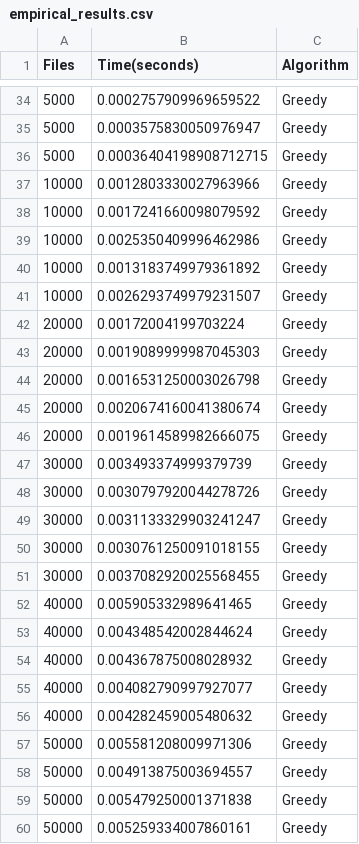
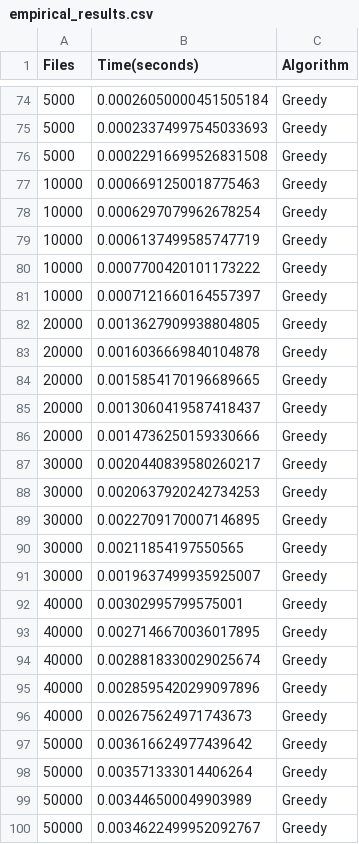
Before and after one commit to ojharitesh/CMPSC-202-Project-1, a CSV file: assets/empirical_results.csv, drawn as a sheet; only a part is shown, gaps mark what is left out; the diff covers the shown part only.

```diff
--- a/assets/empirical_results.csv
+++ b/assets/empirical_results.csv
@@ -34,27 +74,27 @@ Files,Time(seconds),Algorithm
-5000,0.0002757909969659522,Greedy
-5000,0.0003575830050976947,Greedy
-5000,0.00036404198908712715,Greedy
-10000,0.0012803330027963966,Greedy
-10000,0.0017241660098079592,Greedy
-10000,0.0025350409996462986,Greedy
-10000,0.0013183749979361892,Greedy
-10000,0.0026293749979231507,Greedy
-20000,0.00172004199703224,Greedy
-20000,0.0019089999987045303,Greedy
-20000,0.0016531250003026798,Greedy
-20000,0.0020674160041380674,Greedy
-20000,0.0019614589982666075,Greedy
-30000,0.003493374999379739,Greedy
-30000,0.0030797920044278726,Greedy
-30000,0.0031133329903241247,Greedy
-30000,0.0030761250091018155,Greedy
-30000,0.0037082920025568455,Greedy
-40000,0.005905332989641465,Greedy
-40000,0.004348542002844624,Greedy
-40000,0.004367875008028932,Greedy
-40000,0.004082790997927077,Greedy
-40000,0.004282459005480632,Greedy
-50000,0.005581208009971306,Greedy
-50000,0.004913875003694557,Greedy
-50000,0.005479250001371838,Greedy
-50000,0.005259334007860161,Greedy
+5000,0.00026050000451505184,Greedy
+5000,0.00023374997545033693,Greedy
+5000,0.00022916699526831508,Greedy
+10000,0.0006691250018775463,Greedy
+10000,0.0006297079962678254,Greedy
+10000,0.0006137499585747719,Greedy
+10000,0.0007700420101173222,Greedy
+10000,0.0007121660164557397,Greedy
+20000,0.0013627909938804805,Greedy
+20000,0.0016036669840104878,Greedy
+20000,0.0015854170196689665,Greedy
+20000,0.0013060419587418437,Greedy
+20000,0.0014736250159330666,Greedy
+30000,0.0020440839580260217,Greedy
+30000,0.0020637920242734253,Greedy
+30000,0.0022709170007146895,Greedy
+30000,0.00211854197550565,Greedy
+30000,0.0019637499935925007,Greedy
+40000,0.00302995799575001,Greedy
+40000,0.0027146670036017895,Greedy
+40000,0.0028818330029025674,Greedy
+40000,0.0028595420299097896,Greedy
+40000,0.002675624971743673,Greedy
+50000,0.003616624977439642,Greedy
+50000,0.003571333014406264,Greedy
+50000,0.003446500049903989,Greedy
+50000,0.0034622499952092767,Greedy
```
Also changed, not shown: 40 added rows and 33 edited cells elsewhere in this file, 6 other files.
